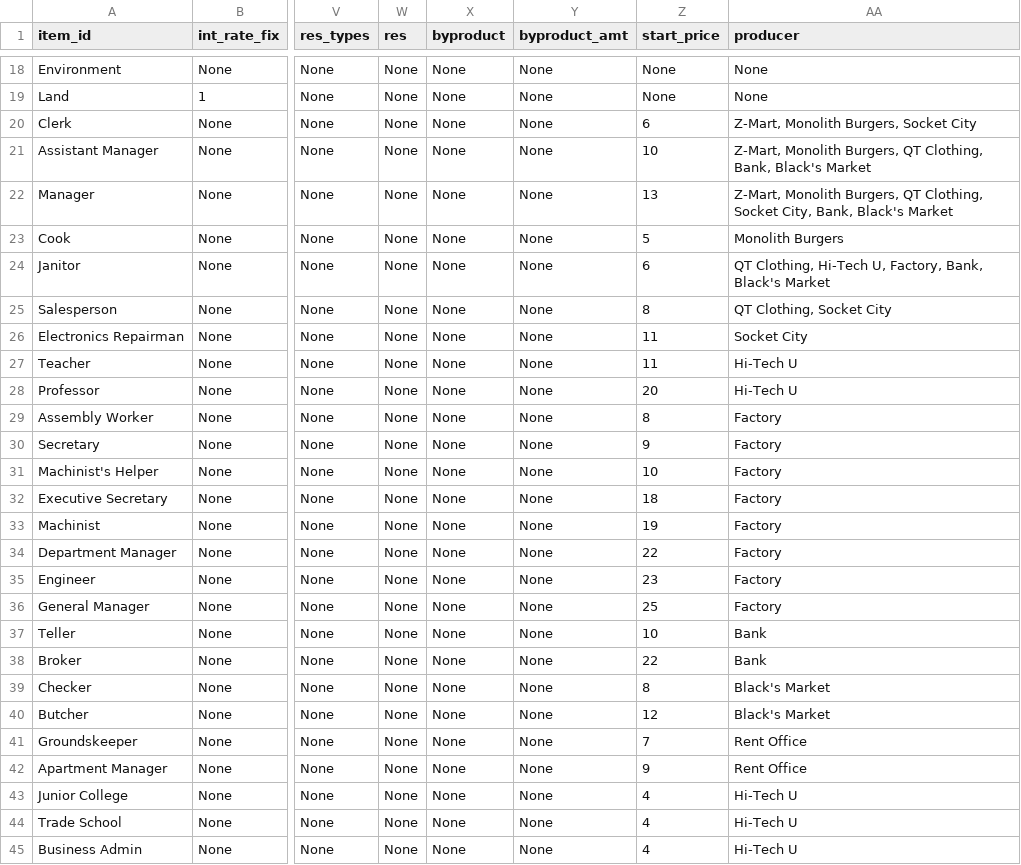
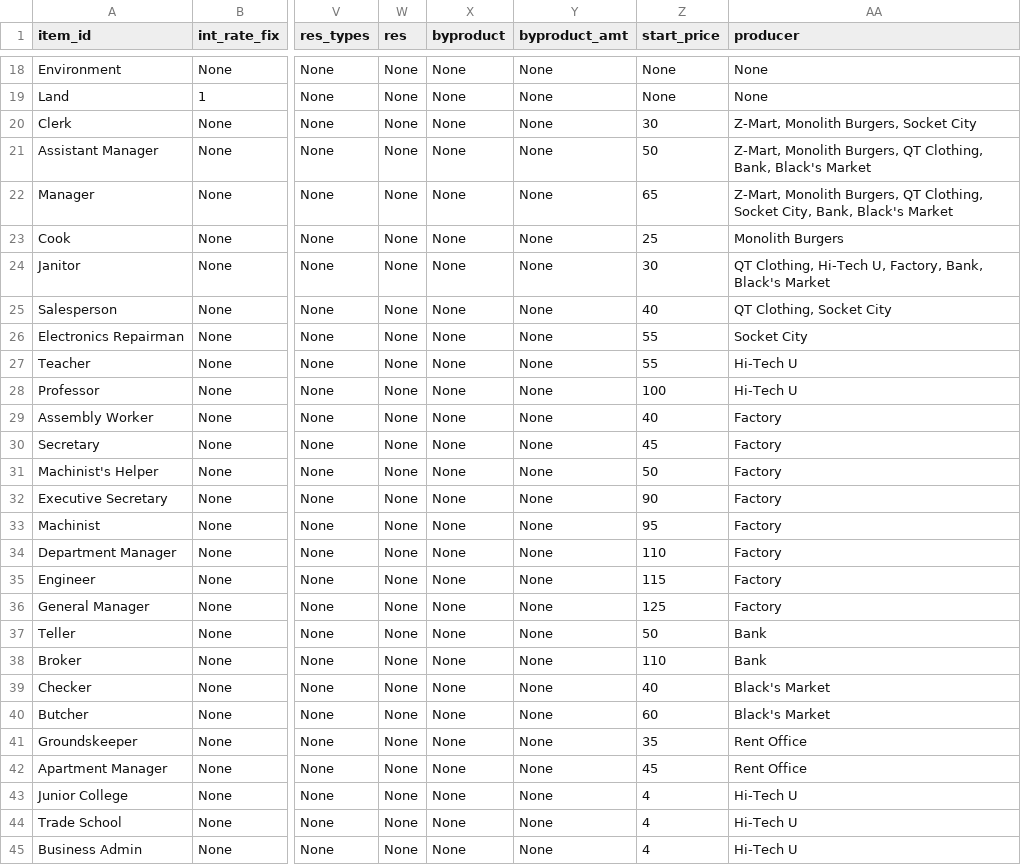
Before and after one commit to ralexander11/acct_legacy, a CSV file: data/items_jones.csv, drawn as a sheet; only a part is shown, gaps mark what is left out; the diff names each change by its address in the sheet, - before the commit and + after, or states it on an @@ line.

Commit message:
Rebalanced wage prices for jobs in Jones mode

```diff
--- a/data/items_jones.csv
+++ b/data/items_jones.csv
-Z20 (start_price): 6
+Z20 (start_price): 30
-Z21 (start_price): 10
+Z21 (start_price): 50
-Z22 (start_price): 13
+Z22 (start_price): 65
-Z23 (start_price): 5
+Z23 (start_price): 25
-Z24 (start_price): 6
+Z24 (start_price): 30
-Z25 (start_price): 8
+Z25 (start_price): 40
-Z26:Z27 (start_price): 11
+Z26:Z27 (start_price): 55
-Z28 (start_price): 20
+Z28 (start_price): 100
-Z29 (start_price): 8
+Z29 (start_price): 40
-Z30 (start_price): 9
+Z30 (start_price): 45
-Z31 (start_price): 10
+Z31 (start_price): 50
-Z32 (start_price): 18
+Z32 (start_price): 90
-Z33 (start_price): 19
+Z33 (start_price): 95
-Z34 (start_price): 22
+Z34 (start_price): 110
-Z35 (start_price): 23
+Z35 (start_price): 115
-Z36 (start_price): 25
+Z36 (start_price): 125
-Z37 (start_price): 10
+Z37 (start_price): 50
-Z38 (start_price): 22
+Z38 (start_price): 110
-Z39 (start_price): 8
+Z39 (start_price): 40
-Z40 (start_price): 12
+Z40 (start_price): 60
-Z41 (start_price): 7
+Z41 (start_price): 35
-Z42 (start_price): 9
+Z42 (start_price): 45
```
Also changed, not shown: 1 other file.
